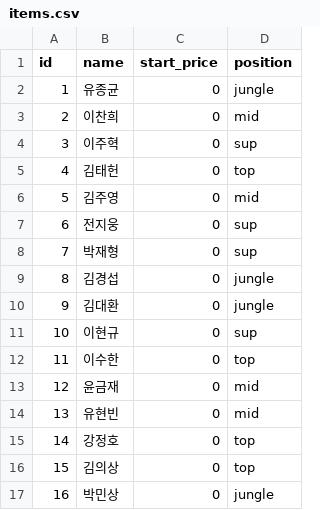
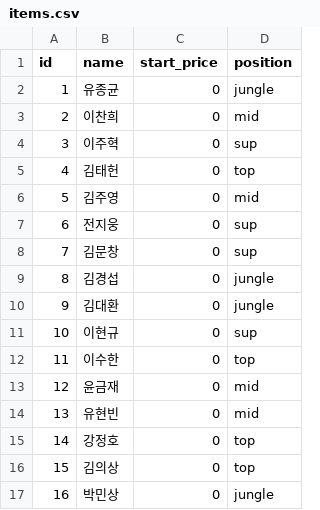
Before and after one commit to dldrks123/TheUlim_Auction, a CSV file: data/items.csv, drawn as a sheet.

Commit message:
Update items.csv

```diff
--- a/data/items.csv
+++ b/data/items.csv
@@ -7,3 +7,3 @@ id,name,start_price,position
 6,전지웅,0,sup
-7,박재형,0,sup
+7,김문창,0,sup
 8,김경섭,0,jungle
```
